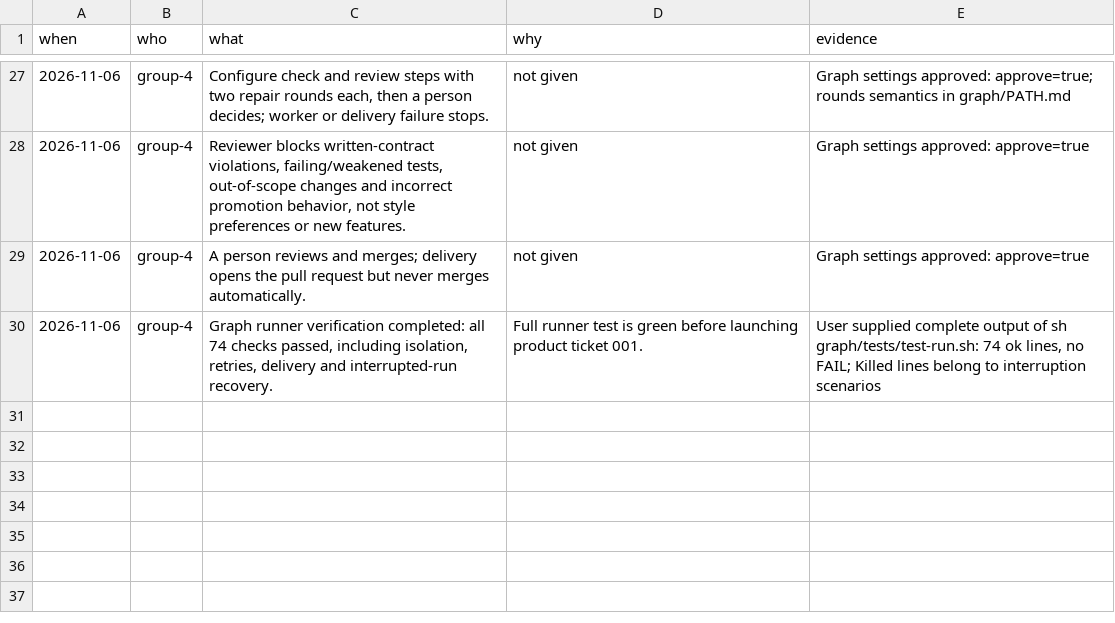
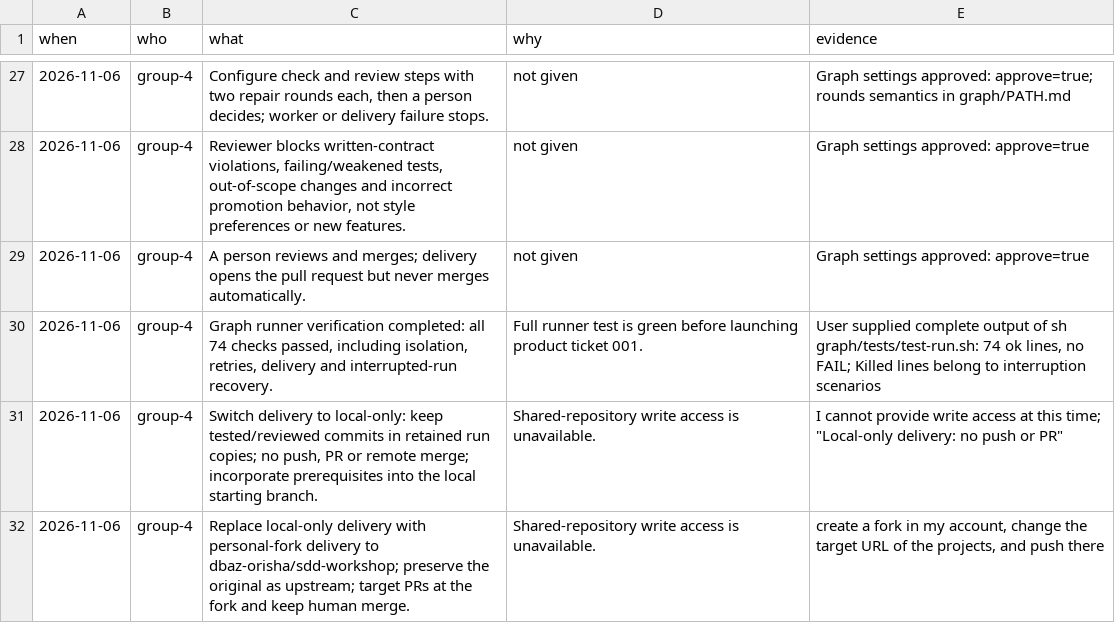
Before and after one commit to dbaz-orisha/sdd-workshop, a TSV file: group-4/notes/decisions.tsv, drawn as a sheet; only a part is shown, gaps mark what is left out.

```diff
--- a/group-4/notes/decisions.tsv
+++ b/group-4/notes/decisions.tsv
@@ -30 +30,3 @@ when	who	what	why	evidence
 2026-11-06	group-4	Graph runner verification completed: all 74 checks passed, including isolation, retries, delivery and interrupted-run recovery.	Full runner test is green before launching product ticket 001.	User supplied complete output of sh graph/tests/test-run.sh: 74 ok lines, no FAIL; Killed lines belong to interruption scenarios
+2026-11-06	group-4	Switch delivery to local-only: keep tested/reviewed commits in retained run copies; no push, PR or remote merge; incorporate prerequisites into the local starting branch.	Shared-repository write access is unavailable.	"I cannot provide write access at this time"; "Local-only delivery: no push or PR"
+2026-11-06	group-4	Replace local-only delivery with personal-fork delivery to dbaz-orisha/sdd-workshop; preserve the original as upstream; target PRs at the fork and keep human merge.	Shared-repository write access is unavailable.	"create a fork in my account, change the target URL of the projects, and push there"
```
Also changed, not shown: 3 other files.
